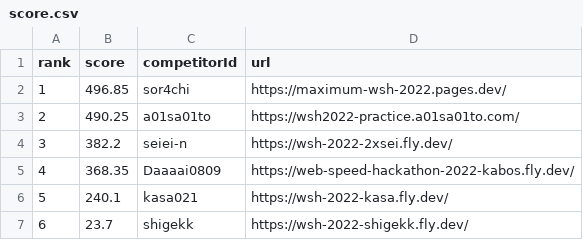
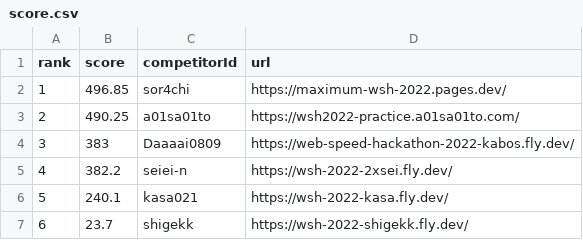
Before and after one commit to saitamau-maximum/web-speed-hackathon-2022-scoring-tool-for-2025, a CSV file: score.csv, drawn as a sheet; removed rows and columns are numbered as before the commit, all else as after; the diff names each change by its address in the sheet, - before the commit and + after, or states it on an @@ line.

```diff
--- a/score.csv
+++ b/score.csv
+row 4: 3 | 383 | Daaaai0809 | https://web-speed-hackathon-2022-kabos.fly.dev/
@@ column A (rank) renumbered in row 5 @@
-row 5: 4 | 368.35 | Daaaai0809 | https://web-speed-hackathon-2022-kabos.fly.dev/
```
Also changed, not shown: log.csv, 1 other file.
